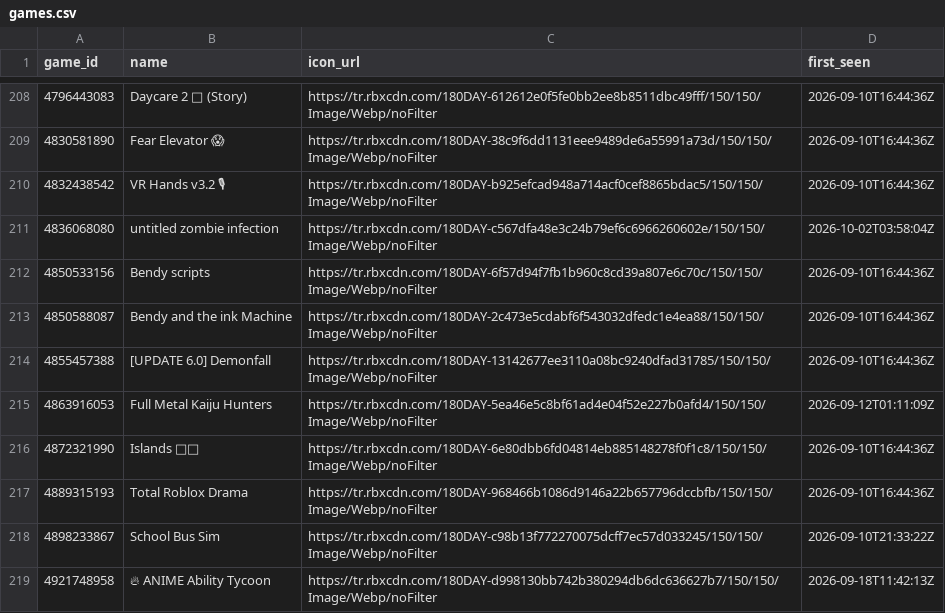
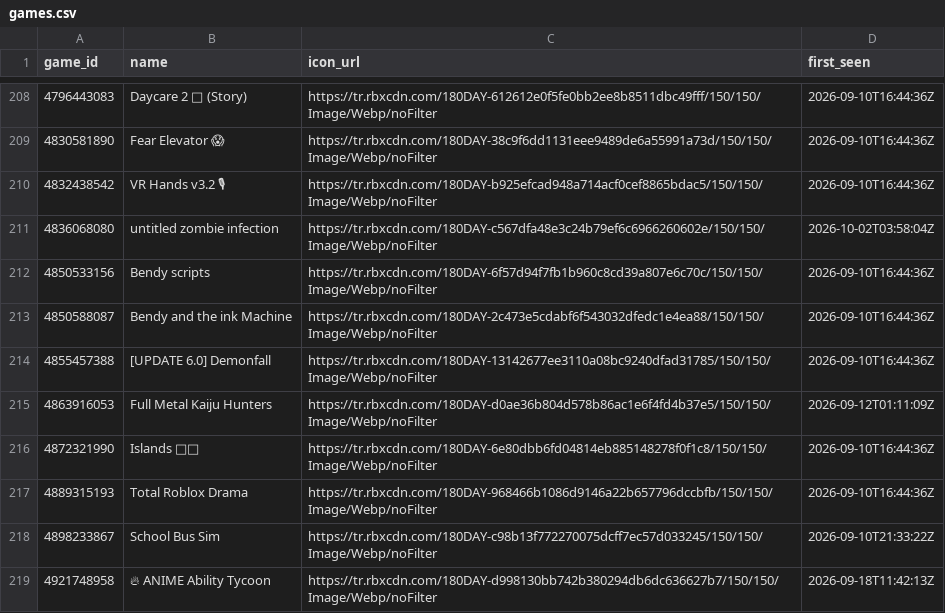
Before and after one commit to Chawewo/robloxPopularityTracker, a CSV file: data/games.csv, drawn as a sheet; only a part is shown, gaps mark what is left out; the diff covers the shown part only.

```diff
--- a/data/games.csv
+++ b/data/games.csv
@@ -214,3 +214,3 @@ game_id,name,icon_url,first_seen
 4855457388,[UPDATE 6.0] Demonfall,https://tr.rbxcdn.com/180DAY-13142677ee3110a08bc9240dfad31785/150/150/Image/Webp/noFilter,2026-09-10T16:44:36Z
-4863916053,Full Metal Kaiju Hunters,https://tr.rbxcdn.com/180DAY-5ea46e5c8bf61ad4e04f52e227b0afd4/150/150/Image/Webp/noFilter,2026-09-12T01:11:09Z
+4863916053,Full Metal Kaiju Hunters,https://tr.rbxcdn.com/180DAY-d0ae36b804d578b86ac1e6f4fd4b37e5/150/150/Image/Webp/noFilter,2026-09-12T01:11:09Z
 4872321990,Islands 👩‍🌾,https://tr.rbxcdn.com/180DAY-6e80dbb6fd04814eb885148278f0f1c8/150/150/Image/Webp/noFilter,2026-09-10T16:44:36Z
```
Also changed, not shown: 53 edited cells elsewhere in this file, data/collections.csv, 2 other files.
